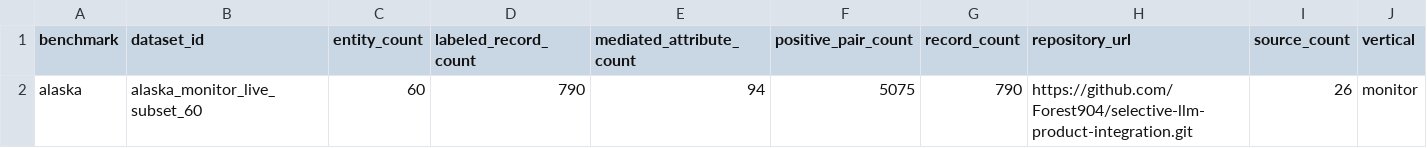
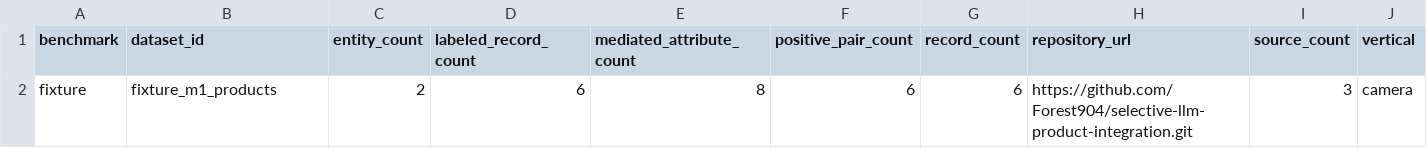
Before and after one commit to Forest904/selective-llm-product-integration, a CSV file: reports/release/tables/dataset_summary.csv, drawn as a sheet.

```diff
--- a/reports/release/tables/dataset_summary.csv
+++ b/reports/release/tables/dataset_summary.csv
@@ -1,2 +1,2 @@
 benchmark,dataset_id,entity_count,labeled_record_count,mediated_attribute_count,positive_pair_count,record_count,repository_url,source_count,vertical
-alaska,alaska_monitor_live_subset_60,60,790,94,5075,790,https://github.com/Forest904/selective-llm-product-integration.git,26,monitor
+fixture,fixture_m1_products,2,6,8,6,6,https://github.com/Forest904/selective-llm-product-integration.git,3,camera
```
Also changed, not shown: reports/release/tables/error_cases.csv, reports/release/tables/metrics_summary.csv, 22 other files.
